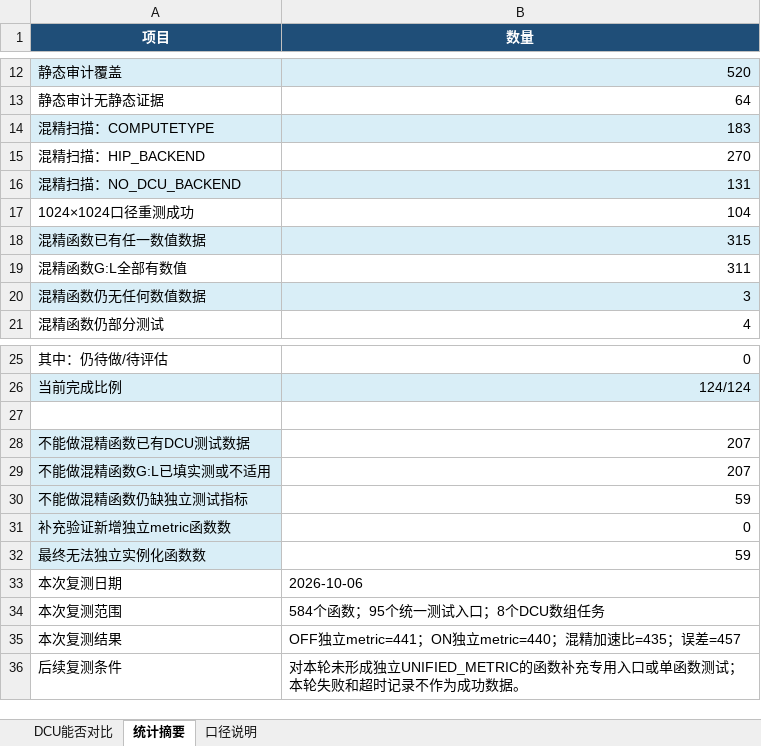
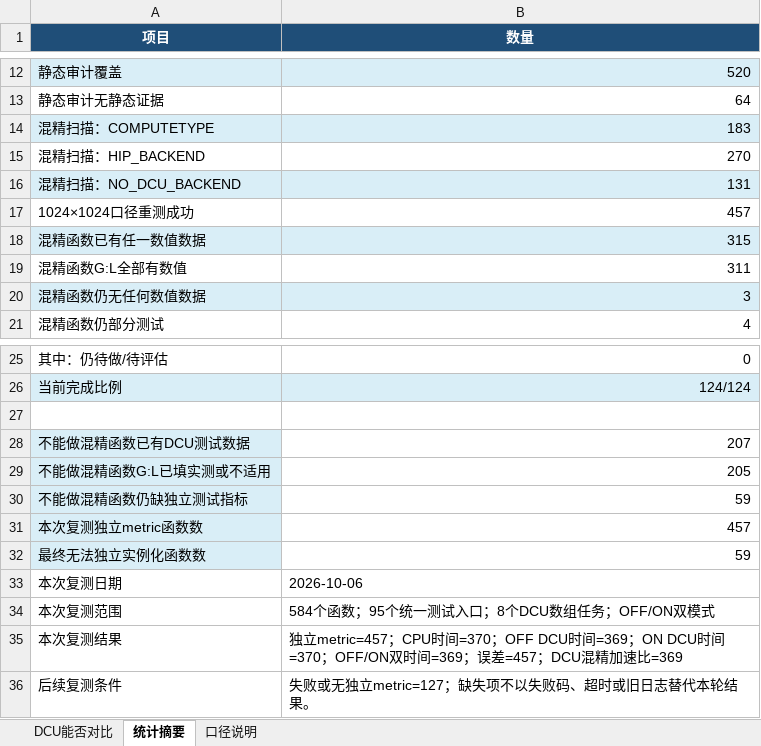
Before and after one commit to 123qweasdzxcqweasd/ITK_DCU, an Excel workbook: DCU_itk库移植与混合精度改造.xlsx, sheet 统计摘要, drawn as a sheet; only a part is shown, gaps mark what is left out; values as stored, in another font and other column widths than the file's, no borders; table styles not drawn; removed rows and columns are numbered as before the commit, all else as after; the diff names each change by its address in the sheet, - before the commit and + after, or states it on an @@ line.

```diff
--- a/DCU_itk库移植与混合精度改造.xlsx (sheet 统计摘要)
+++ b/DCU_itk库移植与混合精度改造.xlsx (sheet 统计摘要)
-B17 (数量): 104
+B17 (数量): 457
-B29 (数量): 207
+B29 (数量): 205
-row 31: 补充验证新增独立metric函数数 | 0
+row 31: 本次复测独立metric函数数 | 457
-B34 (数量): 584个函数；95个统一测试入口；8个DCU数组任务
+B34 (数量): 584个函数；95个统一测试入口；8个DCU数组任务；OFF/ON双模式
-B35 (数量): OFF独立metric=441；ON独立metric=440；混精加速比=435；误差=457
+B35 (数量): 独立metric=457；CPU时间=370；OFF DCU时间=369；ON DCU时间=370；OFF/ON双时间=369；误差=457；DCU混精加速比=369
-B36 (数量): 对本轮未形成独立UNIFIED_METRIC的函数补充专用入口或单函数测试；本轮失败和超时记录不作为成功数据。
+B36 (数量): 失败或无独立metric=127；缺失项不以失败码、超时或旧日志替代本轮结果。
```
Also changed, not shown: sheet DCU能否对比, sheet 口径说明, 4 other files.
